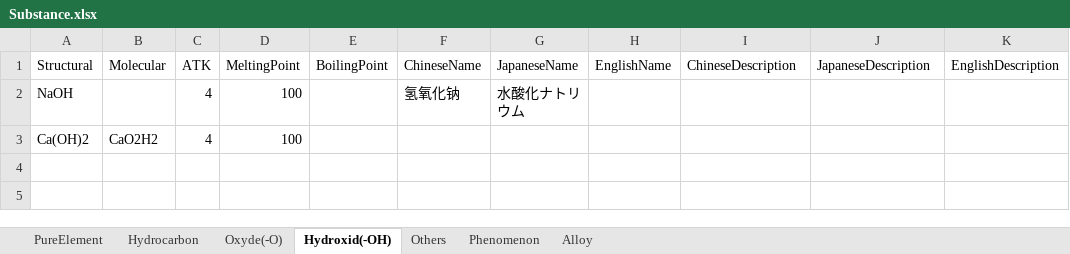
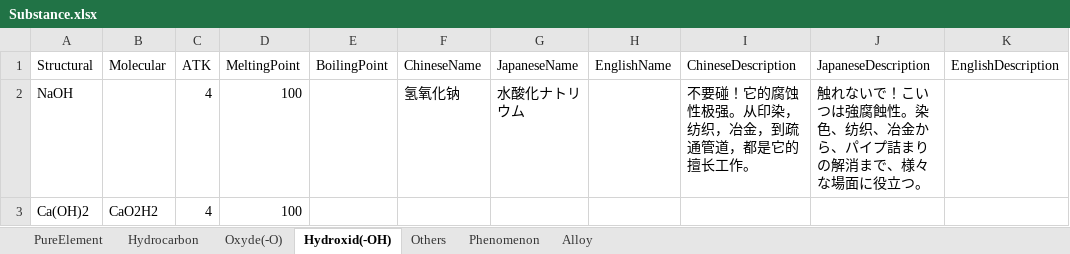
Before and after one commit to bluelaserpointer/AlchemistGame, an Excel workbook: ChemicalSummon/Assets/StreamingAssets/Substance.xlsx, sheet Hydroxid(-OH), drawn as a sheet; values as stored, in another font and other column widths than the file's, no borders; the diff names each change by its address in the sheet, - before the commit and + after, or states it on an @@ line.

```diff
--- a/ChemicalSummon/Assets/StreamingAssets/Substance.xlsx (sheet Hydroxid(-OH))
+++ b/ChemicalSummon/Assets/StreamingAssets/Substance.xlsx (sheet Hydroxid(-OH))
-I2 (ChineseDescription): (empty)
+I2 (ChineseDescription): 不要碰！它的腐蚀性极强。从印染，纺织，冶金，到疏通管道，都是它的擅长工作。
-J2 (JapaneseDescription): (empty)
+J2 (JapaneseDescription): 触れないで！こいつは強腐蝕性。染色、纺织、冶金から、パイプ詰まりの解消まで、様々な場面に役立つ。
```
Also changed, not shown: sheet PureElement, sheet Oxyde(-O), ChemicalSummon/Assets/StreamingAssets/TranslatableSentence.xlsx, 23 other files.
